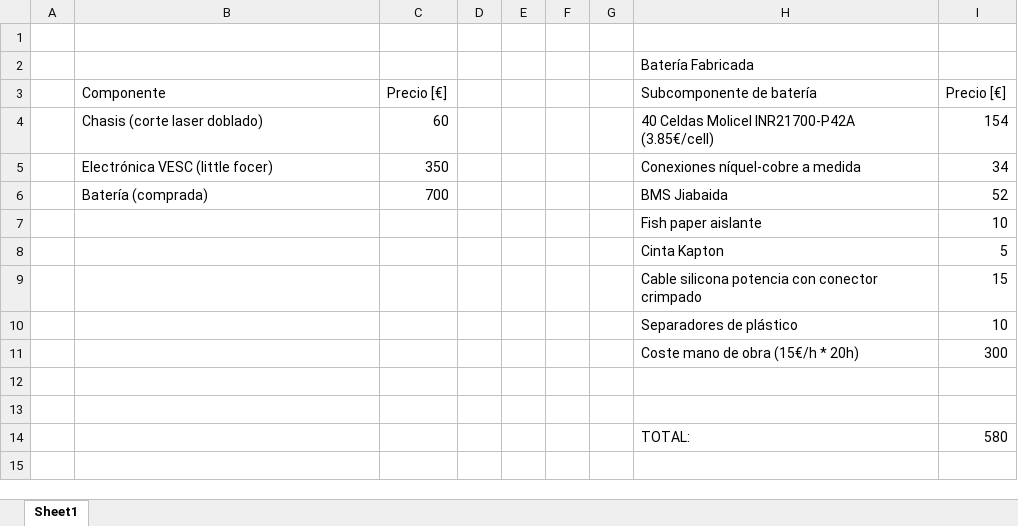
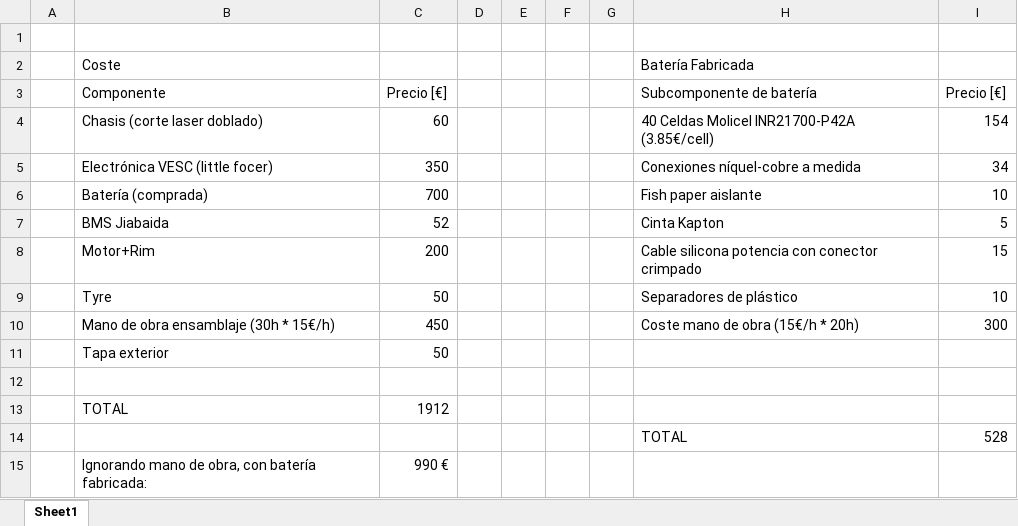
Before and after one commit to rubenayla/cyberwheel, an Excel workbook: releases/cw1.0 (improved, helmet lid)/bom.xlsx, sheet Sheet1, drawn as a sheet; values as stored, in another font and other column widths than the file's, no borders; table styles not drawn; removed rows and columns are numbered as before the commit, all else as after; the diff names each change by its address in the sheet, - before the commit and + after, or states it on an @@ line.

Commit message:
Update before formatting windows

```diff
--- a/releases/cw1.0 (improved, helmet lid)/bom.xlsx (sheet Sheet1)
+++ b/releases/cw1.0 (improved, helmet lid)/bom.xlsx (sheet Sheet1)
-B2: (empty)
+B2: Coste
-H6: BMS Jiabaida
+H6: Fish paper aislante
-I6: 52
+I6: 10
-row 7:  |  |  |  |  |  |  | Fish paper aislante | 10
-B7: (empty)
+B7: BMS Jiabaida
-C7: (empty)
+C7: 52
-B8: (empty)
+B8: Motor+Rim
-C8: (empty)
+C8: 200
-B9: (empty)
+B9: Tyre
-C9: (empty)
+C9: 50
-B10: (empty)
+B10: Mano de obra ensamblaje (30h * 15€/h)
-C10: (empty)
+C10: 450
+row 11:  | Tapa exterior | 50
-row 13: (empty)
+row 13:  | TOTAL | 1912
-row 14:  |  |  |  |  |  |  | TOTAL: | 580
+row 14:  |  |  |  |  |  |  | TOTAL | 528
+row 15:  | Ignorando mano de obra, con batería fabricada: | 990 €
```
